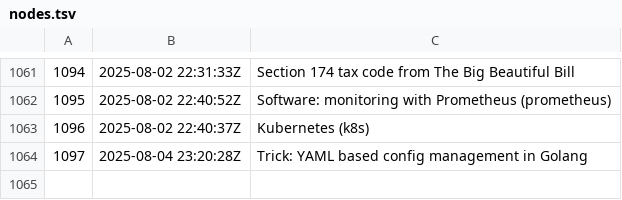
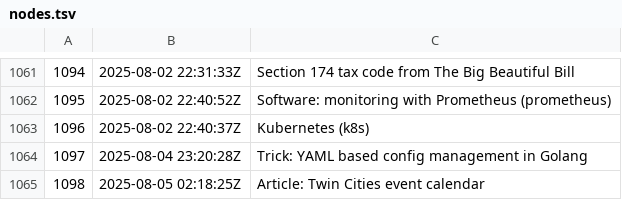
Before and after one commit to jlrickert/zet, a TSV file: docs/00_dex/nodes.tsv, drawn as a sheet; only a part is shown, gaps mark what is left out; the diff names each change by its address in the sheet, - before the commit and + after, or states it on an @@ line.

Commit message:
Article: Twin Cities event calendar

```diff
--- a/docs/00_dex/nodes.tsv
+++ b/docs/00_dex/nodes.tsv
+row 1065: 1098 | 2025-08-05 02:18:25Z | Article: Twin Cities event calendar
```
Also changed, not shown: docs/dex/nodes.tsv, 7 other files.
